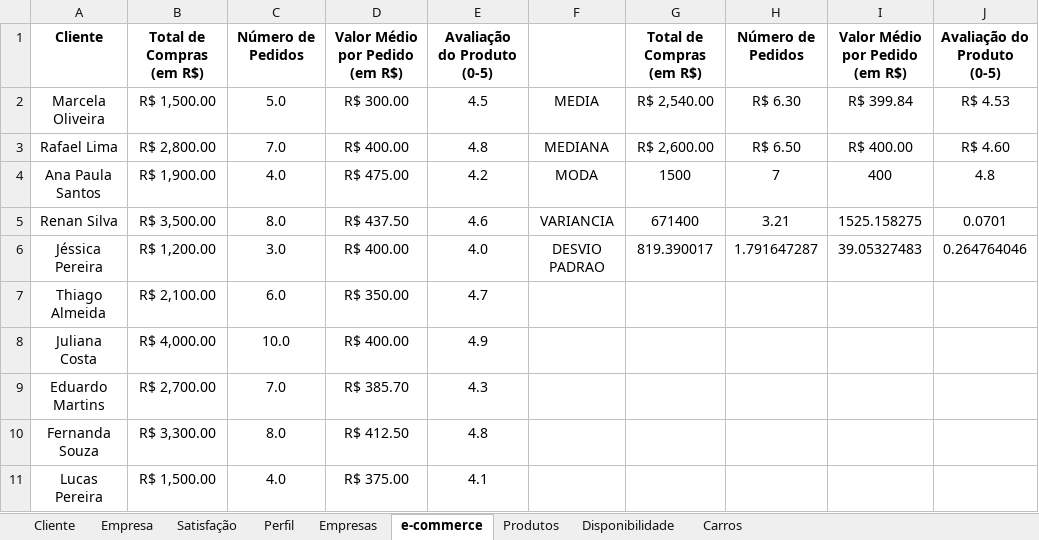
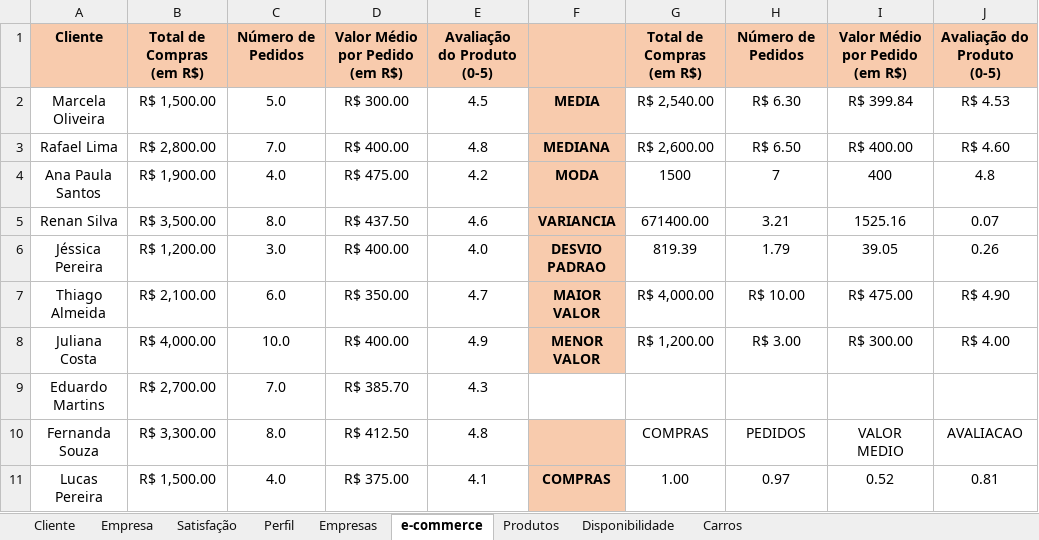
Before and after one commit to ThiagoDFMaia/Projetos_R, an Excel workbook: estatistica/lista de exercicios/Lista de Exercicios.xlsx, sheet e-commerce, drawn as a sheet; only a part is shown; values as stored, in another font and other column widths than the file's, no borders; charts and pictures not drawn; the diff covers the shown part only; the diff names each change by its address in the sheet, - before the commit and + after, or states it on an @@ line.

Commit message:
finalizando e comerce

```diff
--- a/estatistica/lista de exercicios/Lista de Exercicios.xlsx (sheet e-commerce)
+++ b/estatistica/lista de exercicios/Lista de Exercicios.xlsx (sheet e-commerce)
-A1:J1 fill: none
+A1:J1 fill: #F8CBAD
-F2:F8 fill: none
+F2:F8 fill: #F8CBAD
-F2:F6 bold: off
+F2:F6 bold: on
-G5: 671400
+G5: 671400.00
-I5: 1525.158275
+I5: 1525.16
-J5: 0.0701
+J5: 0.07
-G6: 819.390017
+G6: 819.39
-H6: 1.791647287
+H6: 1.79
-I6: 39.05327483
+I6: 39.05
-J6: 0.264764046
+J6: 0.26
-F7: (empty)
+F7: MAIOR VALOR
-G7: (empty)
+G7: R$ 4,000.00
-H7: (empty)
+H7: R$ 10.00
-I7: (empty)
+I7: R$ 475.00
-J7: (empty)
+J7: R$ 4.90
-F8: (empty)
+F8: MENOR VALOR
-G8: (empty)
+G8: R$ 1,200.00
-H8: (empty)
+H8: R$ 3.00
-I8: (empty)
+I8: R$ 300.00
-J8: (empty)
+J8: R$ 4.00
-F10:F11 fill: none
+F10:F11 fill: #F8CBAD
-G10: (empty)
+G10: COMPRAS
-H10: (empty)
+H10: PEDIDOS
-I10: (empty)
+I10: VALOR MEDIO
-J10: (empty)
+J10: AVALIACAO
-F11: (empty)
+F11: COMPRAS
-G11: (empty)
+G11: 1.00
-H11: (empty)
+H11: 0.97
-I11: (empty)
+I11: 0.52
-J11: (empty)
+J11: 0.81
```
Also changed, not shown: 15 edited cells and cell formats elsewhere in this sheet, sheet Empresas, charts or pictures.
